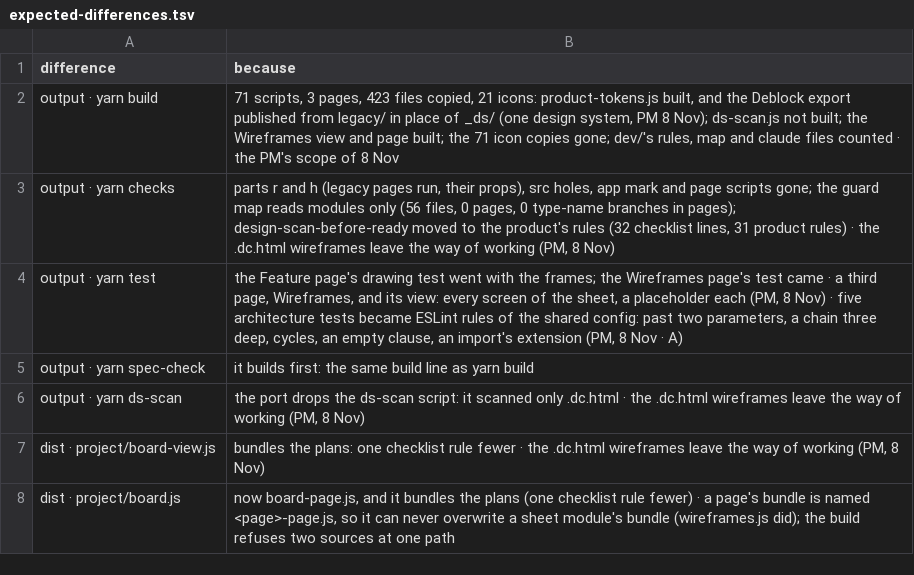
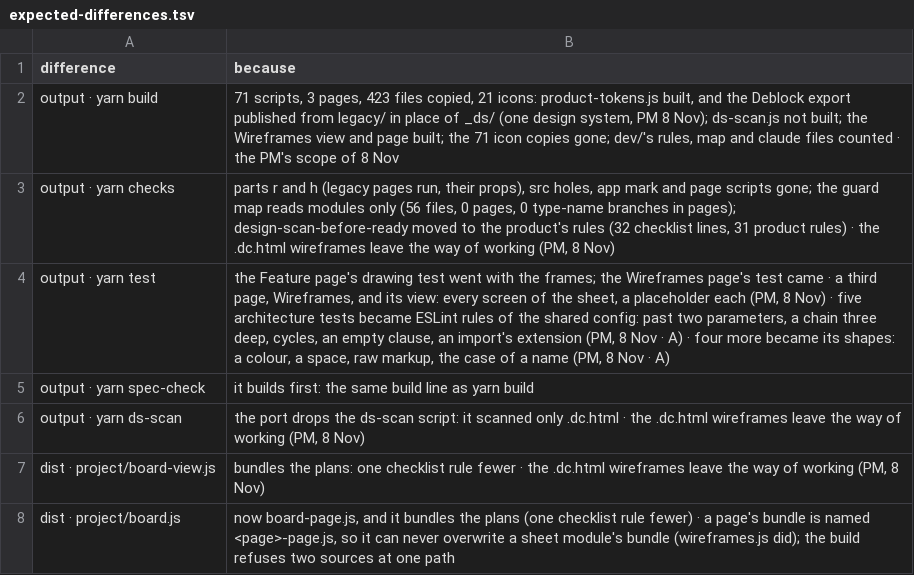
Before and after one commit to dominik-dblck/design-ways-of-work, a TSV file: plan/expected-differences.tsv, drawn as a sheet; only a part is shown.

```diff
--- a/plan/expected-differences.tsv
+++ b/plan/expected-differences.tsv
@@ -3,3 +3,3 @@ output · yarn build	71 scripts, 3 pages, 423 files copied, 21 icons: product-to
 output · yarn checks	parts r and h (legacy pages run, their props), src holes, app mark and page scripts gone; the guard map reads modules only (56 files, 0 pages, 0 type-name branches in pages); design-scan-before-ready moved to the product's rules (32 checklist lines, 31 product rules) · the .dc.html wireframes leave the way of working (PM, 8 Nov)
-output · yarn test	the Feature page's drawing test went with the frames; the Wireframes page's test came · a third page, Wireframes, and its view: every screen of the sheet, a placeholder each (PM, 8 Nov) · five architecture tests became ESLint rules of the shared config: past two parameters, a chain three deep, cycles, an empty clause, an import's extension (PM, 8 Nov · A)
+output · yarn test	the Feature page's drawing test went with the frames; the Wireframes page's test came · a third page, Wireframes, and its view: every screen of the sheet, a placeholder each (PM, 8 Nov) · five architecture tests became ESLint rules of the shared config: past two parameters, a chain three deep, cycles, an empty clause, an import's extension (PM, 8 Nov · A) · four more became its shapes: a colour, a space, raw markup, the case of a name (PM, 8 Nov · A)
 output · yarn spec-check	it builds first: the same build line as yarn build
```
Also changed, not shown: 21 other files.
